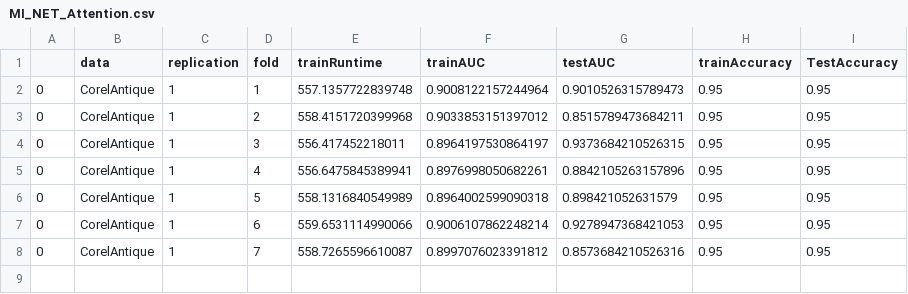
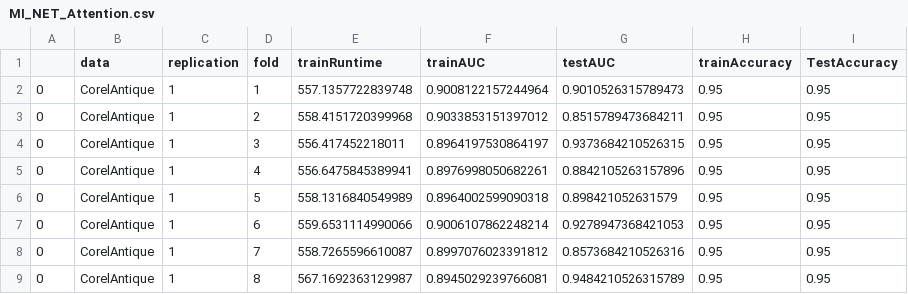
Before and after one commit to OEKundakcioglu/MI-ROCMax, a CSV file: Results/MI_NET_Attention.csv, drawn as a sheet; the diff names each change by its address in the sheet, - before the commit and + after, or states it on an @@ line.

```diff
--- a/Results/MI_NET_Attention.csv
+++ b/Results/MI_NET_Attention.csv
+row 9: 0 | CorelAntique | 1 | 8 | 567.1692363129987 | 0.8945029239766081 | 0.9484210526315789 | 0.95 | 0.95
```
Also changed, not shown: 1 other file.
